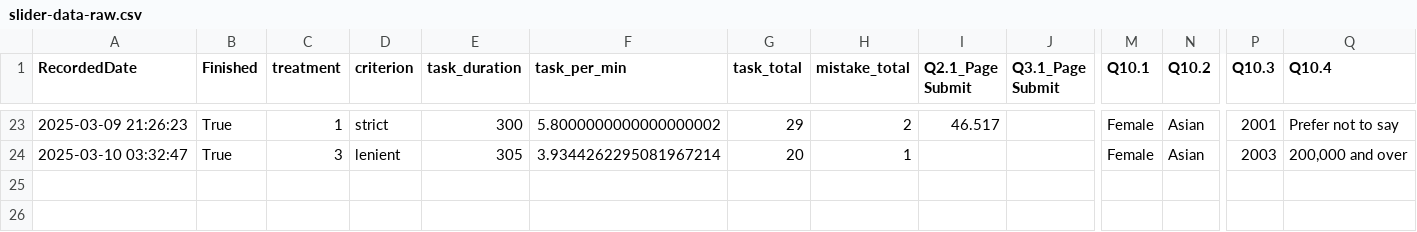
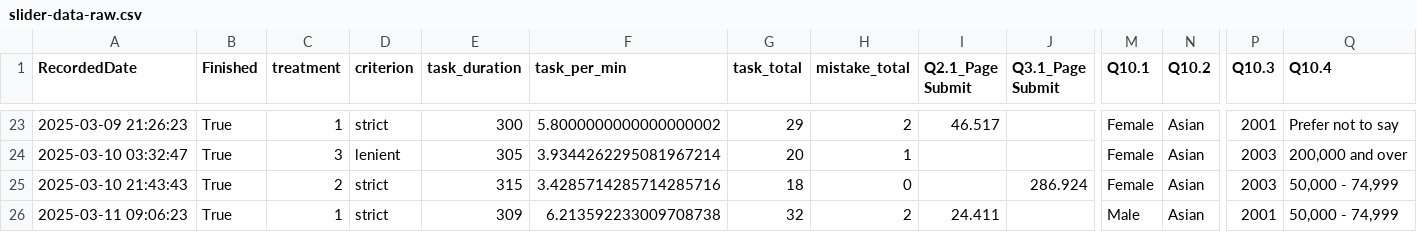
Before and after one commit to aspenhan/destructive-multi-dimensional-reference-points, a CSV file: data/slider-data-raw.csv, drawn as a sheet; only a part is shown, gaps mark what is left out; rows hold the shown columns only; the diff names each change by its address in the sheet, - before the commit and + after, or states it on an @@ line.

```diff
--- a/data/slider-data-raw.csv
+++ b/data/slider-data-raw.csv
+row 25: 2025-03-10 21:43:43 | True | 2 | strict | 315 | 3.4285714285714285716 | 18 | 0 |  | 286.924 | Female | Asian | 2003 | 50,000 - 74,999
+row 26: 2025-03-11 09:06:23 | True | 1 | strict | 309 | 6.213592233009708738 | 32 | 2 | 24.411 |  | Male | Asian | 2001 | 50,000 - 74,999
```
Also changed, not shown: data/loss-aversion-data.csv, data/slider-data-clean.csv, 1 other file.
